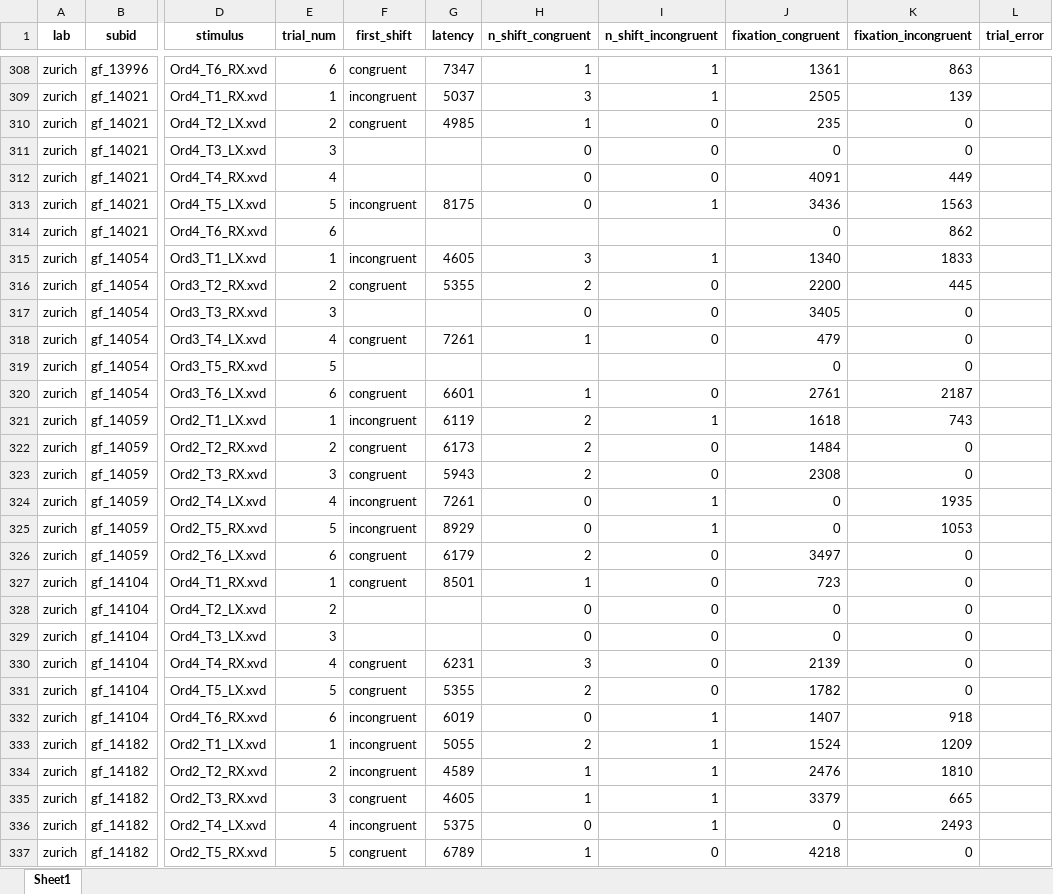
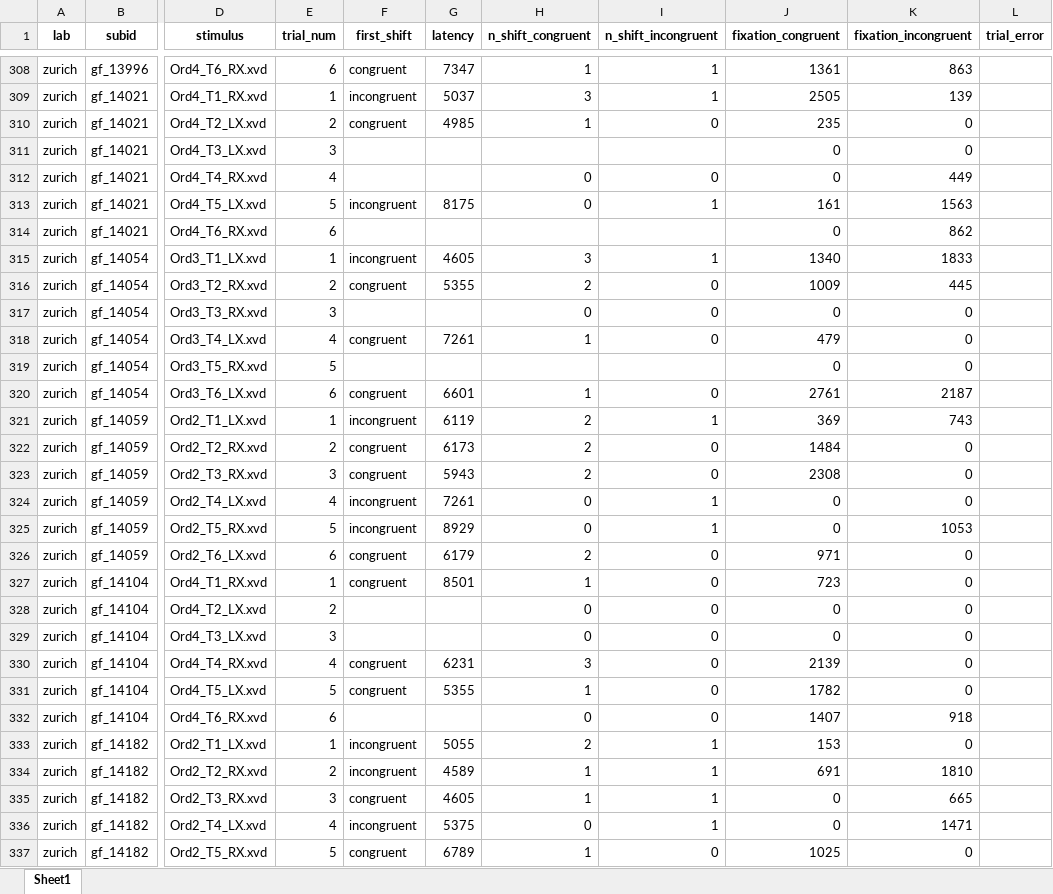
Before and after one commit to kristabh/gaze-following-analysis, an Excel workbook: processed_data/data_gazepath/data_zurich.xlsx, sheet Sheet1, drawn as a sheet; only a part is shown, gaps mark what is left out; values as stored, in another font and other column widths than the file's, no borders; the diff covers the shown part only; the diff names each change by its address in the sheet, - before the commit and + after, or states it on an @@ line.

```diff
--- a/processed_data/data_gazepath/data_zurich.xlsx (sheet Sheet1)
+++ b/processed_data/data_gazepath/data_zurich.xlsx (sheet Sheet1)
-H311 (n_shift_congruent): 0
+H311 (n_shift_congruent): (empty)
-I311 (n_shift_incongruent): 0
+I311 (n_shift_incongruent): (empty)
-J312 (fixation_congruent): 4091
+J312 (fixation_congruent): 0
-J313 (fixation_congruent): 3436
+J313 (fixation_congruent): 161
-J316 (fixation_congruent): 2200
+J316 (fixation_congruent): 1009
-J317 (fixation_congruent): 3405
+J317 (fixation_congruent): 0
-J321 (fixation_congruent): 1618
+J321 (fixation_congruent): 369
-K324 (fixation_incongruent): 1935
+K324 (fixation_incongruent): 0
-J326 (fixation_congruent): 3497
+J326 (fixation_congruent): 971
-H331 (n_shift_congruent): 2
+H331 (n_shift_congruent): 1
-F332 (first_shift): incongruent
+F332 (first_shift): (empty)
-G332 (latency): 6019
+G332 (latency): (empty)
-I332 (n_shift_incongruent): 1
+I332 (n_shift_incongruent): 0
-J333 (fixation_congruent): 1524
+J333 (fixation_congruent): 153
-K333 (fixation_incongruent): 1209
+K333 (fixation_incongruent): 0
-J334 (fixation_congruent): 2476
+J334 (fixation_congruent): 691
-J335 (fixation_congruent): 3379
+J335 (fixation_congruent): 0
-K336 (fixation_incongruent): 2493
+K336 (fixation_incongruent): 1471
-J337 (fixation_congruent): 4218
+J337 (fixation_congruent): 1025
```
Also changed, not shown: 223 edited cells elsewhere in this sheet, processed_data/data_gazepath/data_NUS.xlsx, processed_data/data_gazepath/data_UPF-Barcelona.xlsx, 7 other files.
